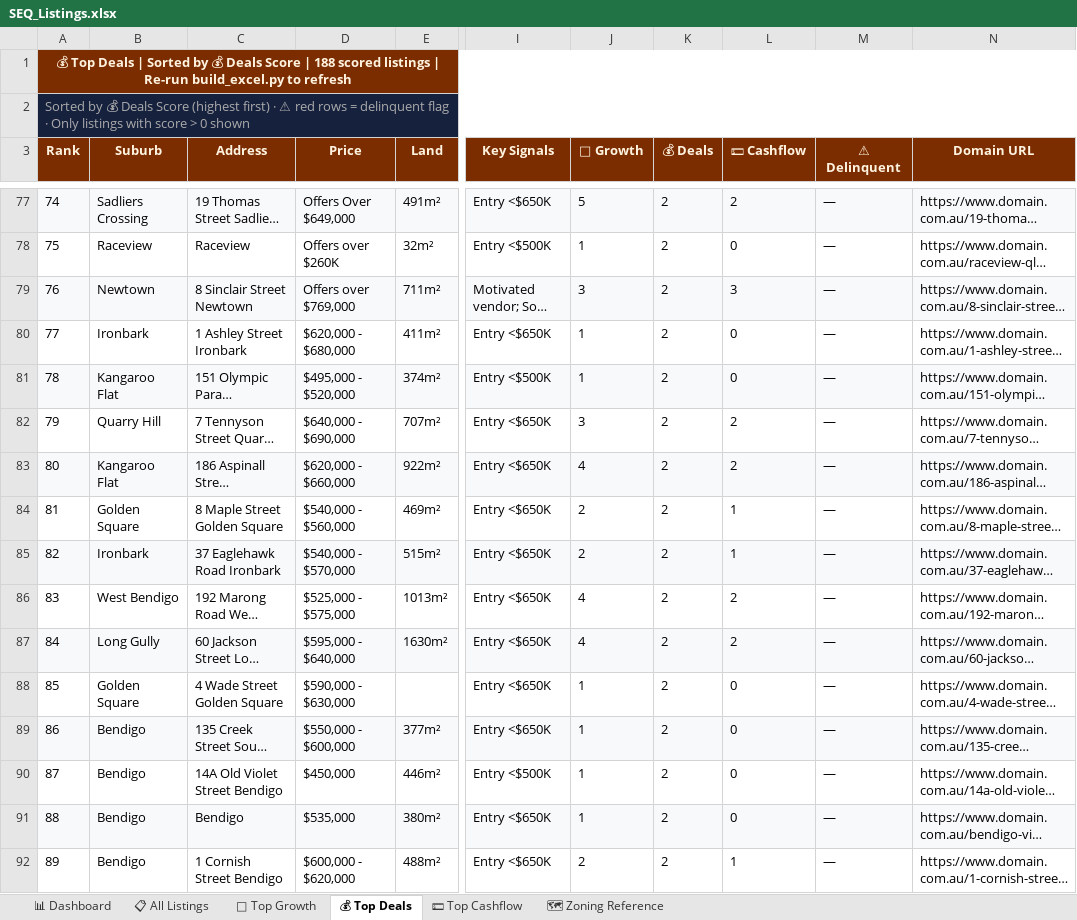
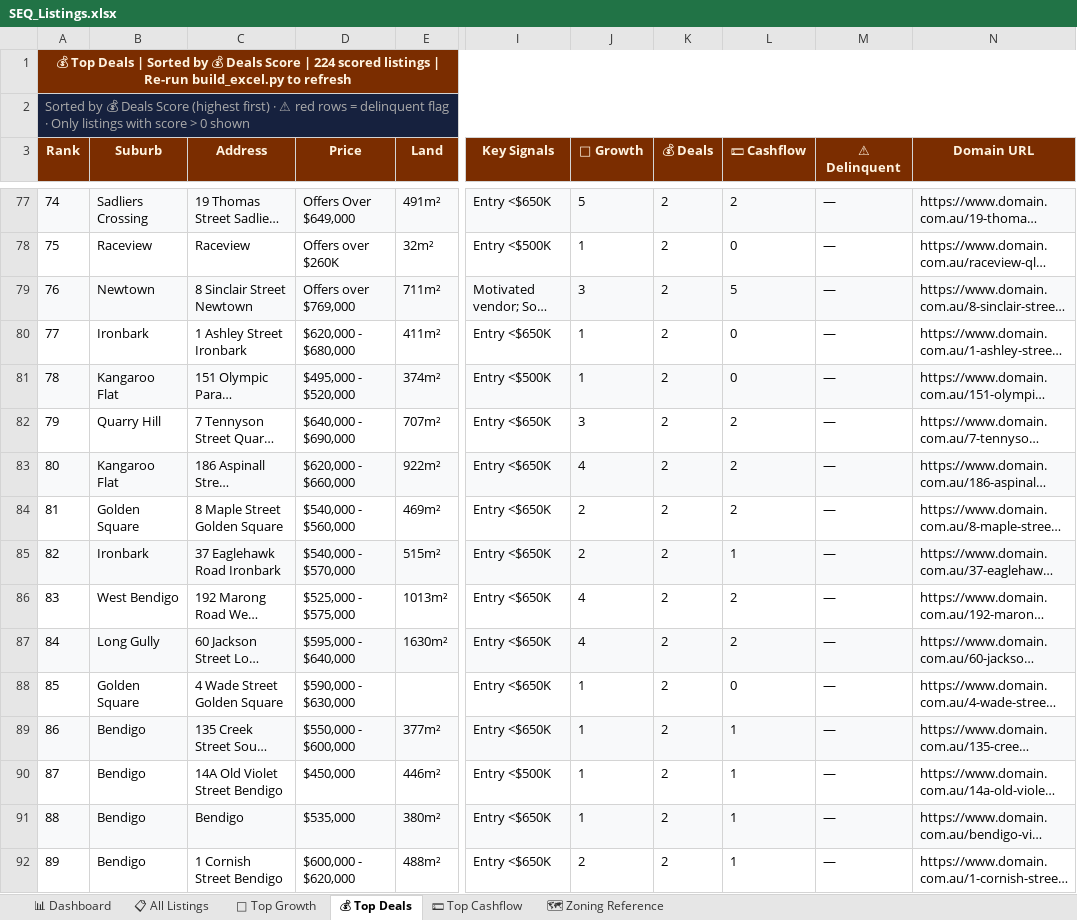
Before and after one commit to Decision-Architect-AU/Property-Listing-Scraper, an Excel workbook: SEQ_Listings.xlsx, sheet 💰 Top Deals, drawn as a sheet; only a part is shown, gaps mark what is left out; long unchanged cells end in …; values as stored, in another font and other column widths than the file's, no borders; the diff covers the shown part only; the diff names each change by its address in the sheet, - before the commit and + after, or states it on an @@ line.

```diff
--- a/SEQ_Listings.xlsx (sheet 💰 Top Deals)
+++ b/SEQ_Listings.xlsx (sheet 💰 Top Deals)
@@ column A (Rank) renumbered between rows 1 and 211 @@
-L79 (💵 Cashflow): 3
+L79 (💵 Cashflow): 5
-L84 (💵 Cashflow): 1
+L84 (💵 Cashflow): 2
-L89:L91 (💵 Cashflow): 0
+L89:L91 (💵 Cashflow): 1
```
Also changed, not shown: 36 added rows and 10 edited cells elsewhere in this sheet, sheet 📋 All Listings, sheet 💵 Top Cashflow, sheet 🌱 Top Growth, sheet 📊 Dashboard, 3 other files.
